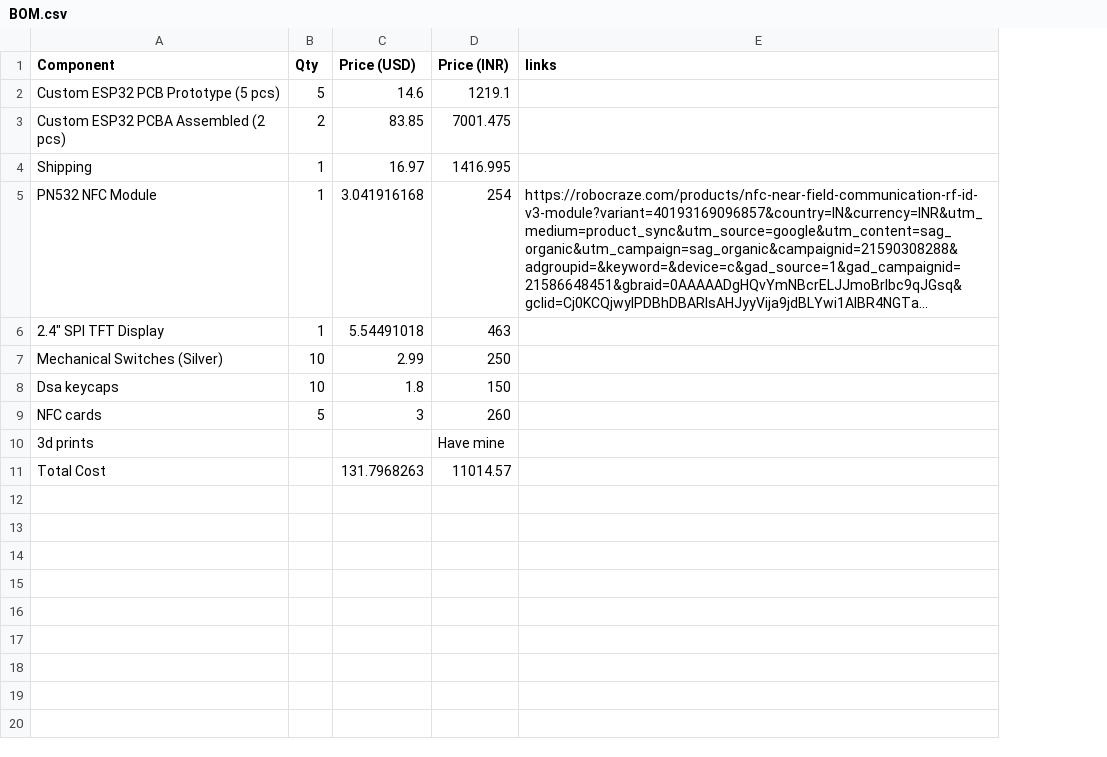
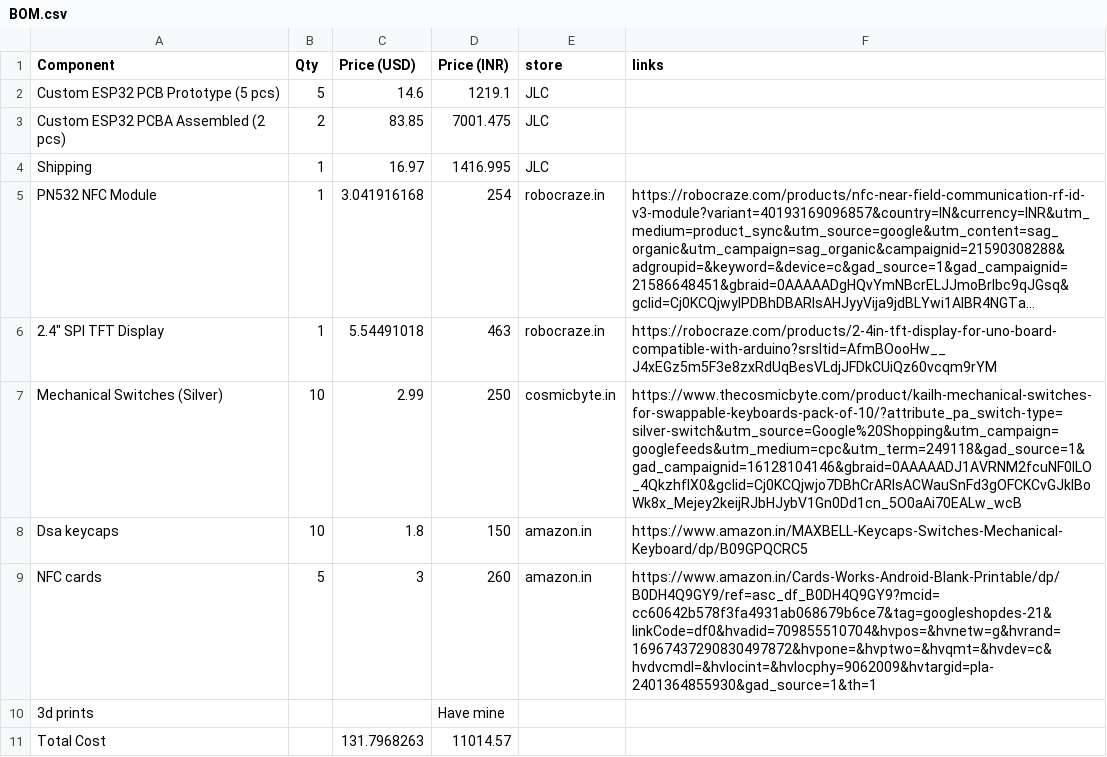
Before and after one commit to Hewis44/spotify_player, a CSV file: BOM.csv, drawn as a sheet; long unchanged cells end in …; addresses are those after the commit; the diff names each change by its address in the sheet, - before the commit and + after, or states it on an @@ line.

Commit message:
Update BOM.csv

```diff
--- a/BOM.csv
+++ b/BOM.csv
+column E (store), rows 2-9: JLC | JLC | JLC | robocraze.in | robocraze.in | cosmicbyte.in | amazon.in | amazon.in
-F6 (links): (empty)
+F6 (links): https://robocraze.com/products/2-4in-tft-display-for-uno-board-compatible-with-arduino?srsltid=AfmBOooHw__J4xEGz5m5F3e8zxRdUqBesVLdjJFDkCUiQz60vcqm9rYM
-F7 (links): (empty)
+F7 (links): https://www.thecosmicbyte.com/product/kailh-mechanical-switches-for-swappable-keyboards-pack-of-10/?attribute_pa_switch-type=silver-switch&utm_source=Google%20Shopping&utm_campaign=googlefeeds&utm_medium=cpc&utm_term=249118&gad_source=1&gad_campaignid=16128104146&gbraid=0AAAAADJ1AVRNM2fcuNF0ILO_4QkzhfIX0&gclid=Cj0KCQjwjo7DBhCrARIsACWauSnFd3gOFCKCvGJkIBoWk8x_Mejey2keijRJbHJybV1Gn0Dd1cn_5O0aAi70EALw_wcB
-F8 (links): (empty)
+F8 (links): https://www.amazon.in/MAXBELL-Keycaps-Switches-Mechanical-Keyboard/dp/B09GPQCRC5
-F9 (links): (empty)
+F9 (links): https://www.amazon.in/Cards-Works-Android-Blank-Printable/dp/B0DH4Q9GY9/ref=asc_df_B0DH4Q9GY9?mcid=cc60642b578f3fa4931ab068679b6ce7&tag=googleshopdes-21&linkCode=df0&hvadid=709855510704&hvpos=&hvnetw=g&hvrand=16967437290830497872&hvpone=&hvptwo=&hvqmt=&hvdev=c&hvdvcmdl=&hvlocint=&hvlocphy=9062009&hvtargid=pla-2401364855930&gad_source=1&th=1
```
